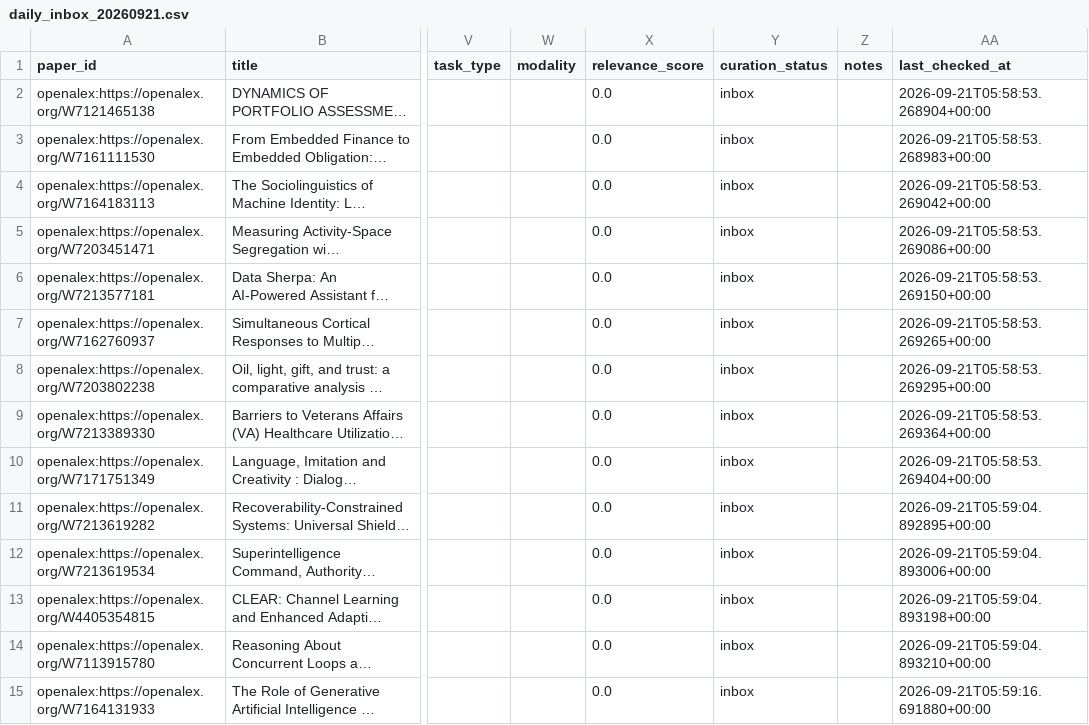
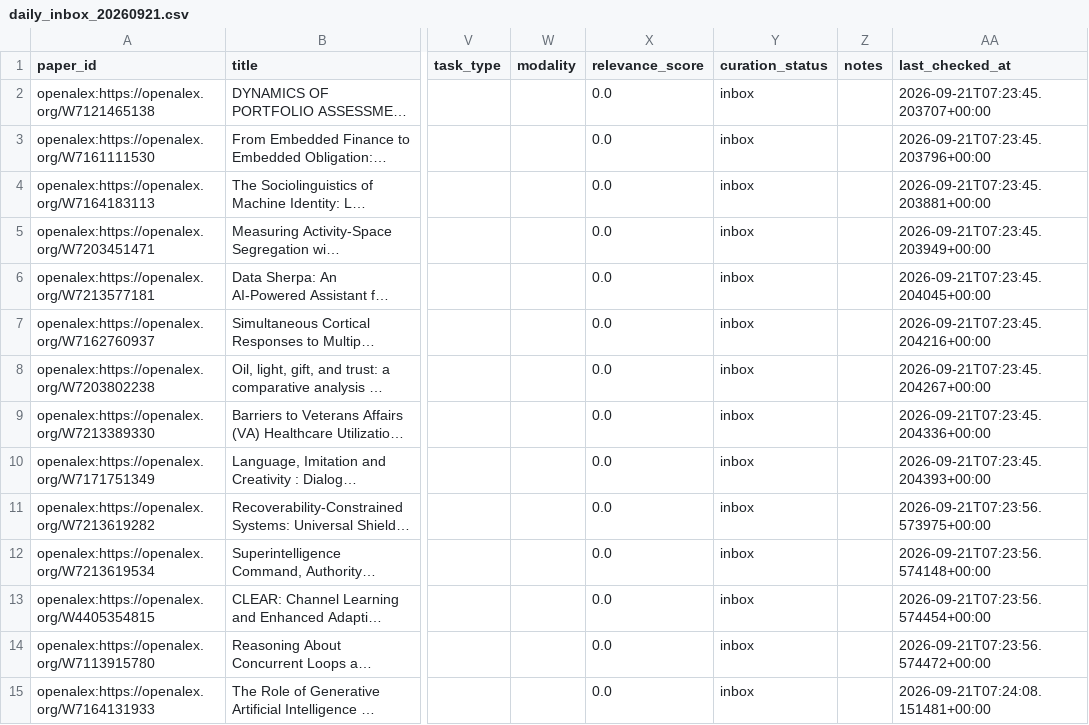
Before and after one commit to piaodaqiang/semantic-communication-paper-tracker, a CSV file: data/inbox/daily_inbox_20260921.csv, drawn as a sheet; only a part is shown, gaps mark what is left out; long unchanged cells end in …; the diff covers the shown part only; the diff names each change by its address in the sheet, - before the commit and + after, or states it on an @@ line.

```diff
--- a/data/inbox/daily_inbox_20260921.csv
+++ b/data/inbox/daily_inbox_20260921.csv
-AA2 (last_checked_at): 2026-09-21T05:58:53.268904+00:00
+AA2 (last_checked_at): 2026-09-21T07:23:45.203707+00:00
-AA3 (last_checked_at): 2026-09-21T05:58:53.268983+00:00
+AA3 (last_checked_at): 2026-09-21T07:23:45.203796+00:00
-AA4 (last_checked_at): 2026-09-21T05:58:53.269042+00:00
+AA4 (last_checked_at): 2026-09-21T07:23:45.203881+00:00
-AA5 (last_checked_at): 2026-09-21T05:58:53.269086+00:00
+AA5 (last_checked_at): 2026-09-21T07:23:45.203949+00:00
-AA6 (last_checked_at): 2026-09-21T05:58:53.269150+00:00
+AA6 (last_checked_at): 2026-09-21T07:23:45.204045+00:00
-AA7 (last_checked_at): 2026-09-21T05:58:53.269265+00:00
+AA7 (last_checked_at): 2026-09-21T07:23:45.204216+00:00
-AA8 (last_checked_at): 2026-09-21T05:58:53.269295+00:00
+AA8 (last_checked_at): 2026-09-21T07:23:45.204267+00:00
-AA9 (last_checked_at): 2026-09-21T05:58:53.269364+00:00
+AA9 (last_checked_at): 2026-09-21T07:23:45.204336+00:00
-AA10 (last_checked_at): 2026-09-21T05:58:53.269404+00:00
+AA10 (last_checked_at): 2026-09-21T07:23:45.204393+00:00
-AA11 (last_checked_at): 2026-09-21T05:59:04.892895+00:00
+AA11 (last_checked_at): 2026-09-21T07:23:56.573975+00:00
-AA12 (last_checked_at): 2026-09-21T05:59:04.893006+00:00
+AA12 (last_checked_at): 2026-09-21T07:23:56.574148+00:00
-AA13 (last_checked_at): 2026-09-21T05:59:04.893198+00:00
+AA13 (last_checked_at): 2026-09-21T07:23:56.574454+00:00
-AA14 (last_checked_at): 2026-09-21T05:59:04.893210+00:00
+AA14 (last_checked_at): 2026-09-21T07:23:56.574472+00:00
-AA15 (last_checked_at): 2026-09-21T05:59:16.691880+00:00
+AA15 (last_checked_at): 2026-09-21T07:24:08.151481+00:00
```
Also changed, not shown: 31 edited cells elsewhere in this file, 5 other files.
